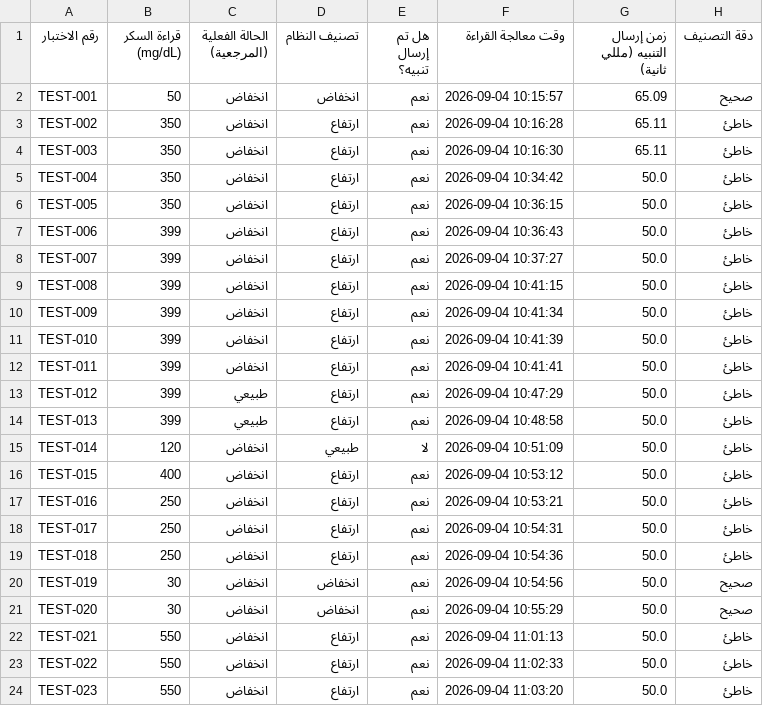
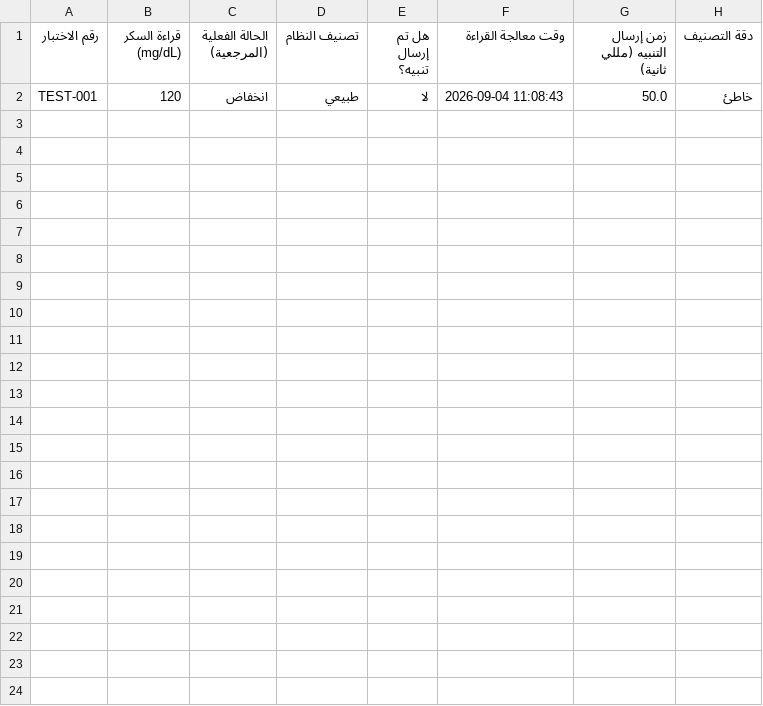
Before and after one commit to Naifalodiane/sugar-rasid-, a CSV file: shared_data.csv, drawn as a sheet.

Commit message:
Auto update shared_data.csv with father app

```diff
--- a/shared_data.csv
+++ b/shared_data.csv
@@ -1,24 +1,2 @@
 رقم الاختبار,قراءة السكر (mg/dL),الحالة الفعلية (المرجعية),تصنيف النظام,هل تم إرسال تنبيه؟,وقت معالجة القراءة,زمن إرسال التنبيه (مللي ثانية),دقة التصنيف
-TEST-001,50,انخفاض,انخفاض,نعم,2026-09-04 10:15:57,65.09,صحيح
-TEST-002,350,انخفاض,ارتفاع,نعم,2026-09-04 10:16:28,65.11,خاطئ
-TEST-003,350,انخفاض,ارتفاع,نعم,2026-09-04 10:16:30,65.11,خاطئ
-TEST-004,350,انخفاض,ارتفاع,نعم,2026-09-04 10:34:42,50.0,خاطئ
-TEST-005,350,انخفاض,ارتفاع,نعم,2026-09-04 10:36:15,50.0,خاطئ
-TEST-006,399,انخفاض,ارتفاع,نعم,2026-09-04 10:36:43,50.0,خاطئ
-TEST-007,399,انخفاض,ارتفاع,نعم,2026-09-04 10:37:27,50.0,خاطئ
-TEST-008,399,انخفاض,ارتفاع,نعم,2026-09-04 10:41:15,50.0,خاطئ
-TEST-009,399,انخفاض,ارتفاع,نعم,2026-09-04 10:41:34,50.0,خاطئ
-TEST-010,399,انخفاض,ارتفاع,نعم,2026-09-04 10:41:39,50.0,خاطئ
-TEST-011,399,انخفاض,ارتفاع,نعم,2026-09-04 10:41:41,50.0,خاطئ
-TEST-012,399,طبيعي,ارتفاع,نعم,2026-09-04 10:47:29,50.0,خاطئ
-TEST-013,399,طبيعي,ارتفاع,نعم,2026-09-04 10:48:58,50.0,خاطئ
-TEST-014,120,انخفاض,طبيعي,لا,2026-09-04 10:51:09,50.0,خاطئ
-TEST-015,400,انخفاض,ارتفاع,نعم,2026-09-04 10:53:12,50.0,خاطئ
-TEST-016,250,انخفاض,ارتفاع,نعم,2026-09-04 10:53:21,50.0,خاطئ
-TEST-017,250,انخفاض,ارتفاع,نعم,2026-09-04 10:54:31,50.0,خاطئ
-TEST-018,250,انخفاض,ارتفاع,نعم,2026-09-04 10:54:36,50.0,خاطئ
-TEST-019,30,انخفاض,انخفاض,نعم,2026-09-04 10:54:56,50.0,صحيح
-TEST-020,30,انخفاض,انخفاض,نعم,2026-09-04 10:55:29,50.0,صحيح
-TEST-021,550,انخفاض,ارتفاع,نعم,2026-09-04 11:01:13,50.0,خاطئ
-TEST-022,550,انخفاض,ارتفاع,نعم,2026-09-04 11:02:33,50.0,خاطئ
-TEST-023,550,انخفاض,ارتفاع,نعم,2026-09-04 11:03:20,50.0,خاطئ
+TEST-001,120,انخفاض,طبيعي,لا,2026-09-04 11:08:43,50.0,خاطئ
```
